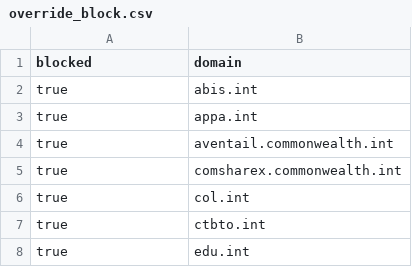
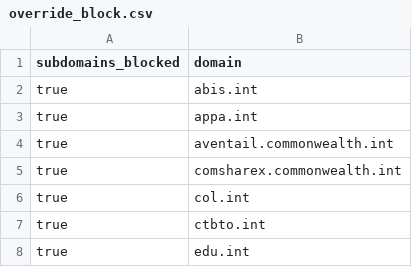
Before and after one commit to WobblyFish/WobblyFish.github.io, a CSV file: my_browser/override_block.csv, drawn as a sheet; only a part is shown.

Commit message:
Update override_block.csv

```diff
--- a/my_browser/override_block.csv
+++ b/my_browser/override_block.csv
@@ -1,2 +1,2 @@
-"blocked", "domain"
+"subdomains_blocked", "domain"
 "true", "abis.int"
```
